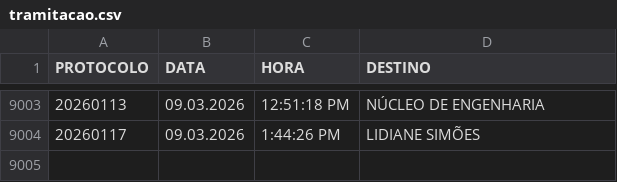
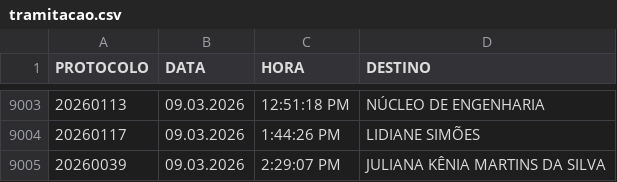
Before and after one commit to VisaAnapolis/APP, a CSV file: data/tramitacao.csv, drawn as a sheet; only a part is shown, gaps mark what is left out; the diff names each change by its address in the sheet, - before the commit and + after, or states it on an @@ line.

```diff
--- a/data/tramitacao.csv
+++ b/data/tramitacao.csv
+row 9005: 20260039 | 09.03.2026 | 2:29:07 PM | JULIANA KÊNIA MARTINS DA SILVA
```
Also changed, not shown: data/protocolo.csv, data/rdpf.csv, 31 other files.
